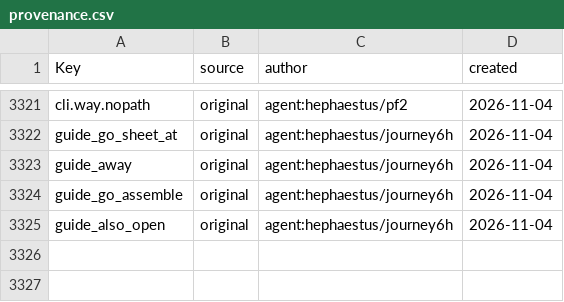
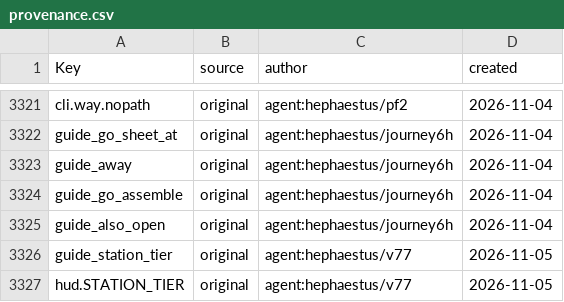
Before and after one commit to Indosaram/roblox_forge, a CSV file: games/robango-island/locale/provenance.csv, drawn as a sheet; only a part is shown, gaps mark what is left out.

Commit message:
robango p134 v77: provenance for the tier lines, journey guide uses the sim's layout
- locale/provenance.csv carries guide_station_tier and hud.STATION_TIER (gate15 fast stage:
  PROV-MISSING on both)
- the guide craft branch reads the sim's current layout for the station anchor: host.layout is the
  host table, so the anchor lookup hit nil and the 6 h run died at 13.6 min on the tanning-frame

```diff
--- a/games/robango-island/locale/provenance.csv
+++ b/games/robango-island/locale/provenance.csv
@@ -3325 +3325,3 @@ guide_go_assemble,original,agent:hephaestus/journey6h,2026-11-04
 guide_also_open,original,agent:hephaestus/journey6h,2026-11-04
+guide_station_tier,original,agent:hephaestus/v77,2026-11-05
+hud.STATION_TIER,original,agent:hephaestus/v77,2026-11-05
```
Also changed, not shown: 1 other file.
